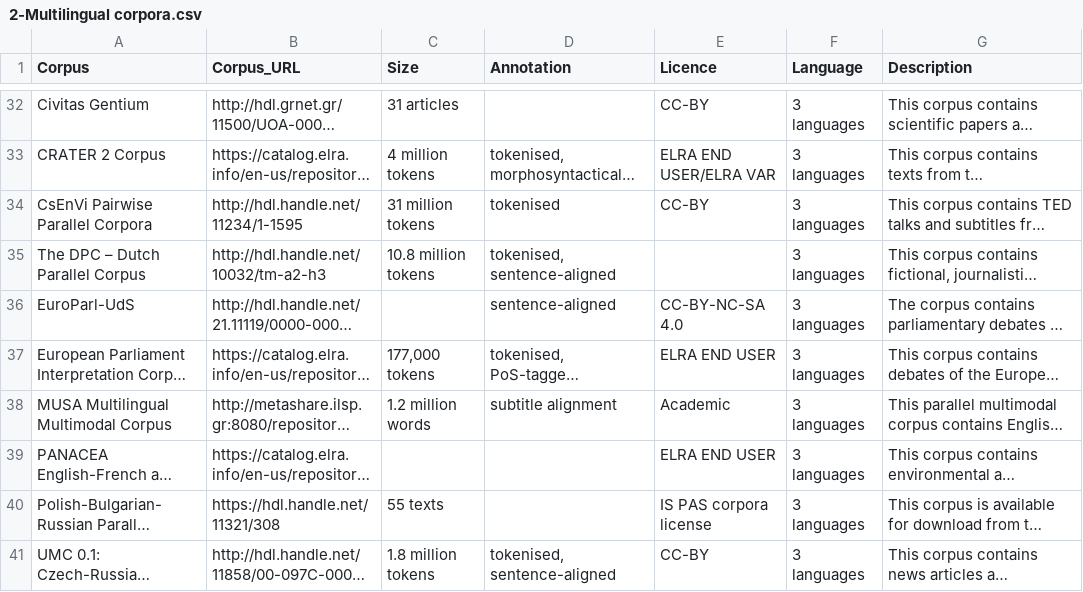
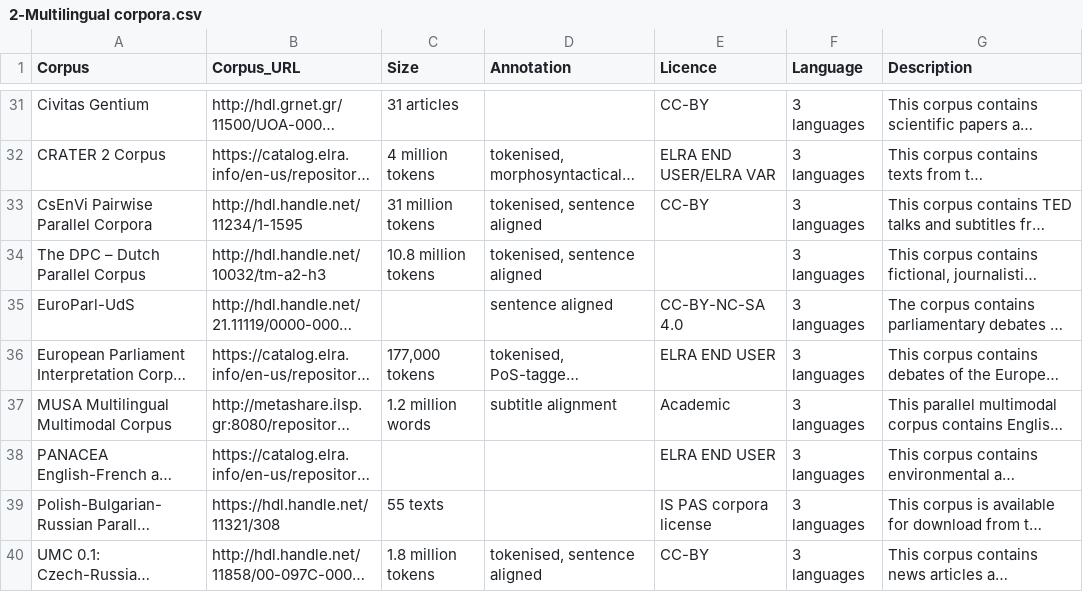
Before and after one commit to clarin-eric/resource-families-html-generator, a CSV file: resource_families/Parallel corpora/1-Parallel corpora in the CLARIN infrastructure/2-Multilingual corpora.csv, drawn as a sheet; only a part is shown, gaps mark what is left out; long unchanged cells end in …; addresses are those after the commit; the diff covers the shown part only; the diff names each change by its address in the sheet, - before the commit and + after, or states it on an @@ line.

```diff
--- a/resource_families/Parallel corpora/1-Parallel corpora in the CLARIN infrastructure/2-Multilingual corpora.csv
+++ b/resource_families/Parallel corpora/1-Parallel corpora in the CLARIN infrastructure/2-Multilingual corpora.csv
-D33 (Annotation): tokenised
+D33 (Annotation): tokenised, sentence aligned
-D34 (Annotation): tokenised, sentence-aligned
+D34 (Annotation): tokenised, sentence aligned
-D35 (Annotation): sentence-aligned
+D35 (Annotation): sentence aligned
-D40 (Annotation): tokenised, sentence-aligned
+D40 (Annotation): tokenised, sentence aligned
```
Also changed, not shown: 1 removed row and 13 edited cells elsewhere in this file.
